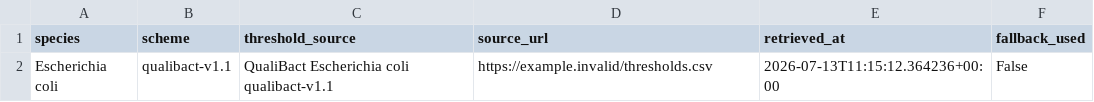
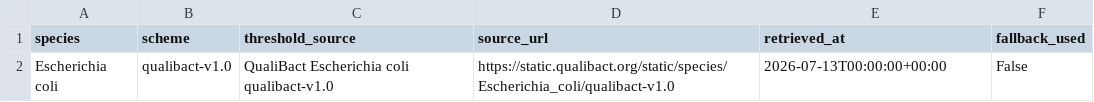
Before and after one commit to happykhan/speccheck, a CSV file: speccheck/config/qualibact_snapshot_metadata.csv, drawn as a sheet.

```diff
--- a/speccheck/config/qualibact_snapshot_metadata.csv
+++ b/speccheck/config/qualibact_snapshot_metadata.csv
@@ -1,2 +1,2 @@
 species,scheme,threshold_source,source_url,retrieved_at,fallback_used
-Escherichia coli,qualibact-v1.1,QualiBact Escherichia coli qualibact-v1.1,https://example.invalid/thresholds.csv,2026-07-13T11:15:12.364236+00:00,False
+Escherichia coli,qualibact-v1.0,QualiBact Escherichia coli qualibact-v1.0,https://static.qualibact.org/static/species/Escherichia_coli/qualibact-v1.0,2026-07-13T00:00:00+00:00,False
```
Also changed, not shown: speccheck/config/qualibact_snapshot.csv, 11 other files.
